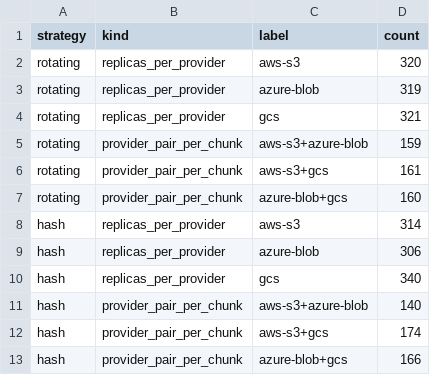
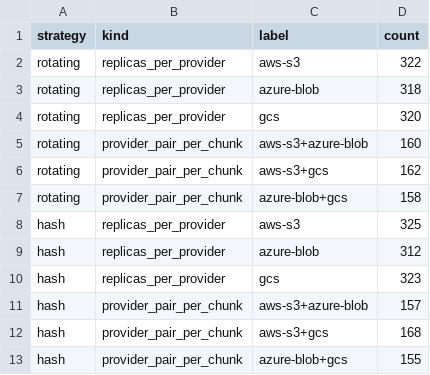
Before and after one commit to EventHorizon33/zt-multicloud-storage, a CSV file: analysis/data/e_placement.csv, drawn as a sheet.

```diff
--- a/analysis/data/e_placement.csv
+++ b/analysis/data/e_placement.csv
@@ -1,13 +1,13 @@
 strategy,kind,label,count
-rotating,replicas_per_provider,aws-s3,320
-rotating,replicas_per_provider,azure-blob,319
-rotating,replicas_per_provider,gcs,321
-rotating,provider_pair_per_chunk,aws-s3+azure-blob,159
-rotating,provider_pair_per_chunk,aws-s3+gcs,161
-rotating,provider_pair_per_chunk,azure-blob+gcs,160
-hash,replicas_per_provider,aws-s3,314
-hash,replicas_per_provider,azure-blob,306
-hash,replicas_per_provider,gcs,340
-hash,provider_pair_per_chunk,aws-s3+azure-blob,140
-hash,provider_pair_per_chunk,aws-s3+gcs,174
-hash,provider_pair_per_chunk,azure-blob+gcs,166
+rotating,replicas_per_provider,aws-s3,322
+rotating,replicas_per_provider,azure-blob,318
+rotating,replicas_per_provider,gcs,320
+rotating,provider_pair_per_chunk,aws-s3+azure-blob,160
+rotating,provider_pair_per_chunk,aws-s3+gcs,162
+rotating,provider_pair_per_chunk,azure-blob+gcs,158
+hash,replicas_per_provider,aws-s3,325
+hash,replicas_per_provider,azure-blob,312
+hash,replicas_per_provider,gcs,323
+hash,provider_pair_per_chunk,aws-s3+azure-blob,157
+hash,provider_pair_per_chunk,aws-s3+gcs,168
+hash,provider_pair_per_chunk,azure-blob+gcs,155
```
Also changed, not shown: analysis/data/b_crypto_micro.csv, analysis/data/d_fault.csv, 54 other files.
